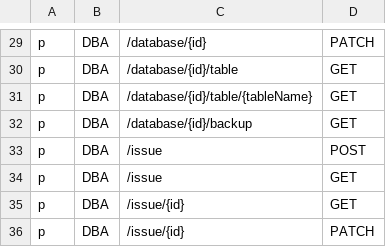
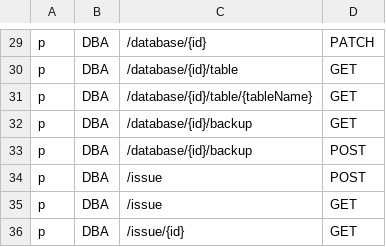
Before and after one commit to bytebase/bytebase, a CSV file: server/acl_casbin_policy_dba.csv, drawn as a sheet; only a part is shown, gaps mark what is left out; the shorter side is filled out with more unchanged rows; the diff names each change by its address in the sheet, - before the commit and + after, or states it on an @@ line.

```diff
--- a/server/acl_casbin_policy_dba.csv
+++ b/server/acl_casbin_policy_dba.csv
+row 33: p | DBA | /database/{id}/backup | POST
```
Also changed, not shown: server/acl_casbin_policy_developer.csv, server/acl_casbin_policy_owner.csv, 4 other files.
